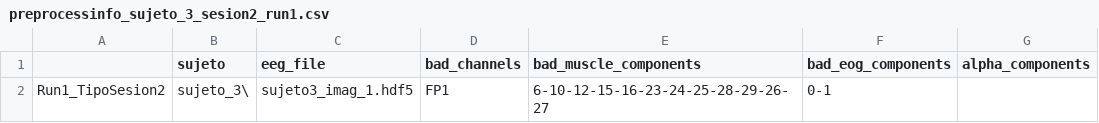
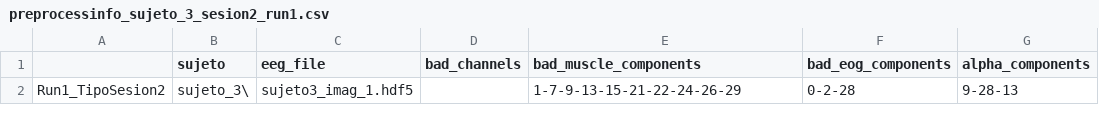
Before and after one commit to lucasbaldezzari/erdsanalysis, a CSV file: datasets/sujeto_3/preprocessinfo_sujeto_3_sesion2_run1.csv, drawn as a sheet; only a part is shown; the diff names each change by its address in the sheet, - before the commit and + after, or states it on an @@ line.

```diff
--- a/datasets/sujeto_3/preprocessinfo_sujeto_3_sesion2_run1.csv
+++ b/datasets/sujeto_3/preprocessinfo_sujeto_3_sesion2_run1.csv
-D2 (bad_channels): FP1
+D2 (bad_channels): (empty)
-E2 (bad_muscle_components): 6-10-12-15-16-23-24-25-28-29-26-27
+E2 (bad_muscle_components): 1-7-9-13-15-21-22-24-26-29
-F2 (bad_eog_components): 0-1
+F2 (bad_eog_components): 0-2-28
-G2 (alpha_components): (empty)
+G2 (alpha_components): 9-28-13
```
Also changed, not shown: datasets/sujeto_3/preprocessinfo_sujeto_3_sesion2_run2.csv, 5 other files.
